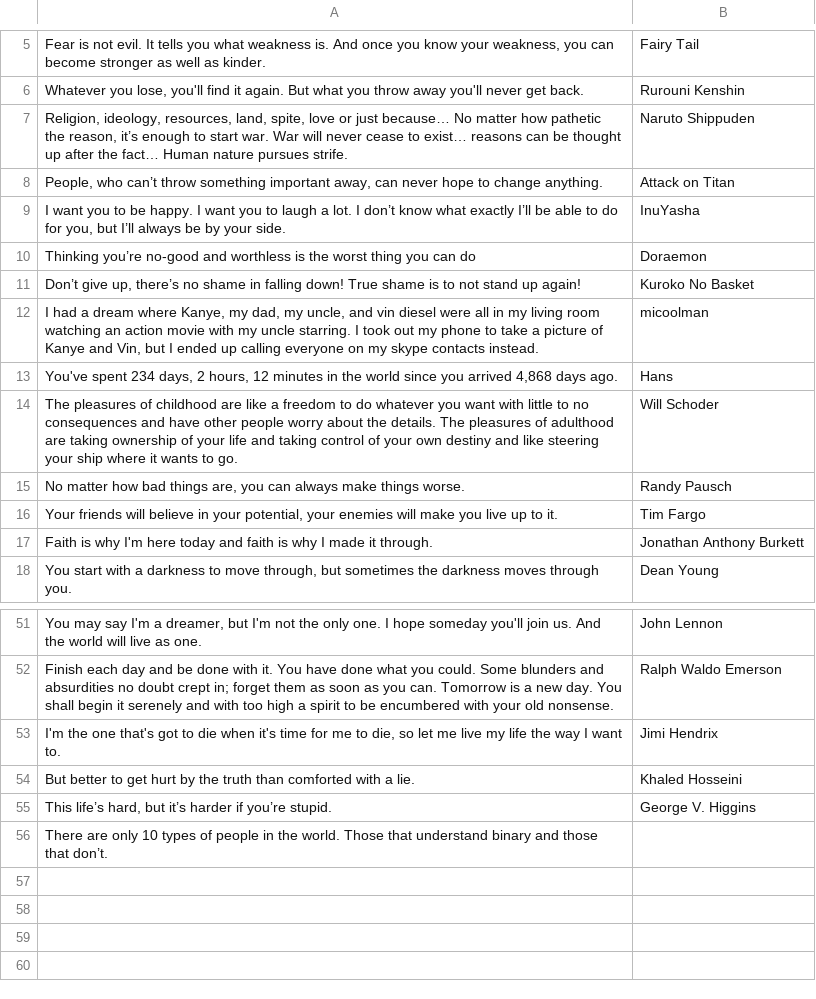
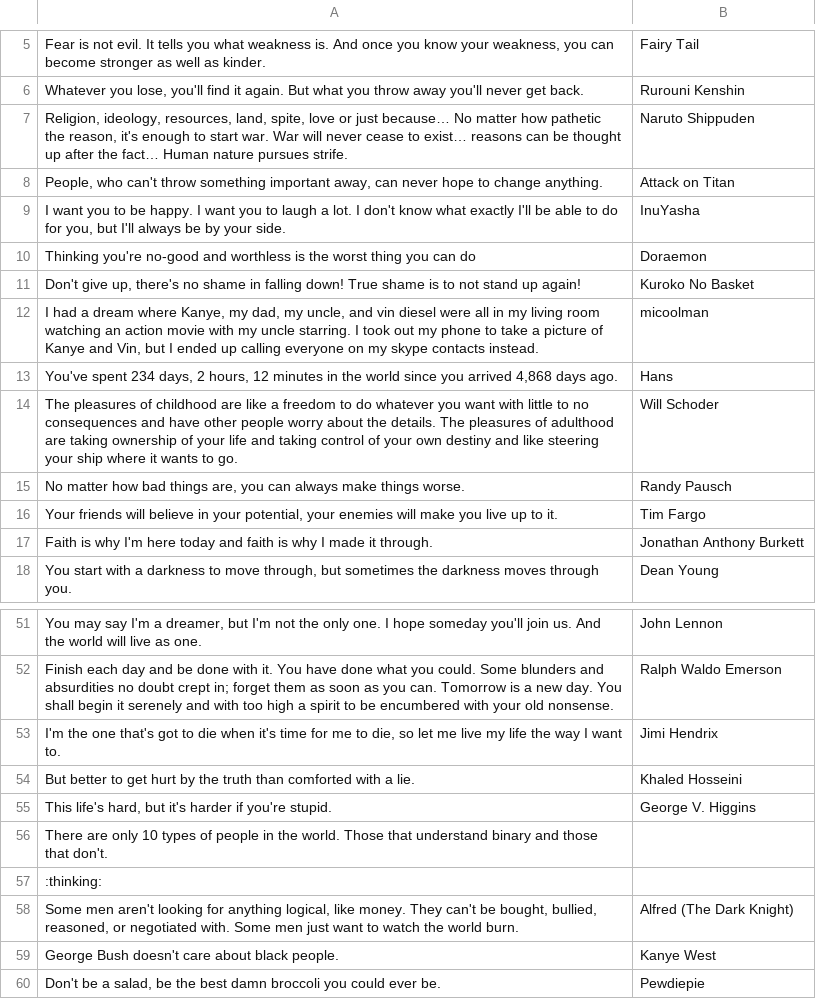
Before and after one commit to michaeldchin/shounentime, a CSV file: randomimages/quotes.csv, drawn as a sheet; only a part is shown, gaps mark what is left out.

Commit message:
more quotes/images, fixed quotes with weird '

```diff
--- a/randomimages/quotes.csv
+++ b/randomimages/quotes.csv
@@ -6,7 +6,7 @@
 "Whatever you lose, you'll find it again. But what you throw away you'll never get back.","Rurouni Kenshin"
-"Religion, ideology, resources, land, spite, love or just because… No matter how pathetic the reason, it’s enough to start war. War will never cease to exist… reasons can be thought up after the fact… Human nature pursues strife.","Naruto Shippuden"
-"People, who can’t throw something important away, can never hope to change anything.","Attack on Titan"
-"I want you to be happy. I want you to laugh a lot. I don’t know what exactly I’ll be able to do for you, but I’ll always be by your side.","InuYasha"
-"Thinking you’re no-good and worthless is the worst thing you can do","Doraemon"
-"Don’t give up, there’s no shame in falling down! True shame is to not stand up again!","Kuroko No Basket"
+"Religion, ideology, resources, land, spite, love or just because… No matter how pathetic the reason, it's enough to start war. War will never cease to exist… reasons can be thought up after the fact… Human nature pursues strife.","Naruto Shippuden"
+"People, who can't throw something important away, can never hope to change anything.","Attack on Titan"
+"I want you to be happy. I want you to laugh a lot. I don't know what exactly I'll be able to do for you, but I'll always be by your side.","InuYasha"
+"Thinking you're no-good and worthless is the worst thing you can do","Doraemon"
+"Don't give up, there's no shame in falling down! True shame is to not stand up again!","Kuroko No Basket"
 "I had a dream where Kanye, my dad, my uncle, and vin diesel were all in my living room watching an action movie with my uncle starring. I took out my phone to take a picture of Kanye and Vin, but I ended up calling everyone on my skype contacts instead.","micoolman"
@@ -54,3 +54,7 @@
 "But better to get hurt by the truth than comforted with a lie.","Khaled Hosseini"
-"This life’s hard, but it’s harder if you’re stupid.","George V. Higgins"
-"There are only 10 types of people in the world. Those that understand binary and those that don’t.",""
+"This life's hard, but it's harder if you're stupid.","George V. Higgins"
+"There are only 10 types of people in the world. Those that understand binary and those that don't.",""
+":thinking:",""
+"Some men aren't looking for anything logical, like money. They can't be bought, bullied, reasoned, or negotiated with. Some men just want to watch the world burn.","Alfred (The Dark Knight)"
+"George Bush doesn't care about black people.","Kanye West"
+"Don't be a salad, be the best damn broccoli you could ever be.","Pewdiepie"
```
Also changed, not shown: randomimages/images.csv.
